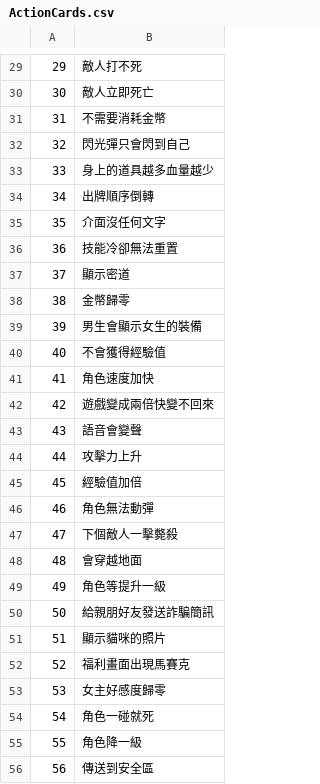
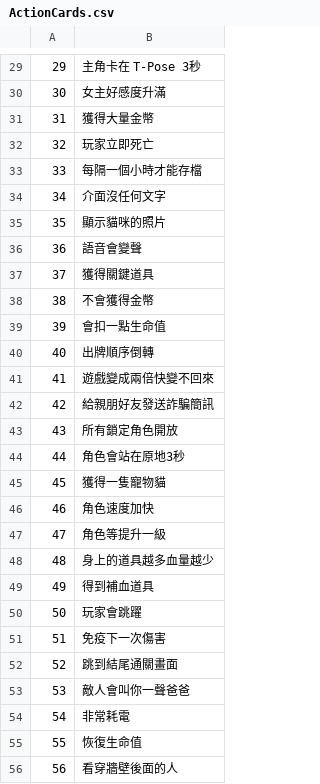
Before and after one commit to chikacc/its-a-feature-not-a-bug, a CSV file: Assets/Datas/ActionCards.csv, drawn as a sheet; only a part is shown, gaps mark what is left out; the diff covers the shown part only.

```diff
--- a/Assets/Datas/ActionCards.csv
+++ b/Assets/Datas/ActionCards.csv
@@ -29,28 +29,28 @@
-29,敵人打不死
-30,敵人立即死亡
-31,不需要消耗金幣
-32,閃光彈只會閃到自己
-33,身上的道具越多血量越少
-34,出牌順序倒轉
-35,介面沒任何文字
-36,技能冷卻無法重置
-37,顯示密道
-38,金幣歸零
-39,男生會顯示女生的裝備
-40,不會獲得經驗值
-41,角色速度加快
-42,遊戲變成兩倍快變不回來
-43,語音會變聲
-44,攻擊力上升
-45,經驗值加倍
-46,角色無法動彈
-47,下個敵人一擊斃殺
-48,會穿越地面
-49,角色等提升一級
-50,給親朋好友發送詐騙簡訊
-51,顯示貓咪的照片
-52,福利畫面出現馬賽克
-53,女主好感度歸零
-54,角色一碰就死
-55,角色降一級
-56,傳送到安全區
+29,主角卡在 T-Pose 3秒
+30,女主好感度升滿
+31,獲得大量金幣
+32,玩家立即死亡
+33,每隔一個小時才能存檔
+34,介面沒任何文字
+35,顯示貓咪的照片
+36,語音會變聲
+37,獲得關鍵道具
+38,不會獲得金幣
+39,會扣一點生命值
+40,出牌順序倒轉
+41,遊戲變成兩倍快變不回來
+42,給親朋好友發送詐騙簡訊
+43,所有鎖定角色開放
+44,角色會站在原地3秒
+45,獲得一隻寵物貓
+46,角色速度加快
+47,角色等提升一級
+48,身上的道具越多血量越少
+49,得到補血道具
+50,玩家會跳躍
+51,免疫下一次傷害
+52,跳到結尾通關畫面
+53,敵人會叫你一聲爸爸
+54,非常耗電
+55,恢復生命值
+56,看穿牆壁後面的人
```
Also changed, not shown: 28 edited cells elsewhere in this file, Assets/Datas/ConditionCards.csv.
